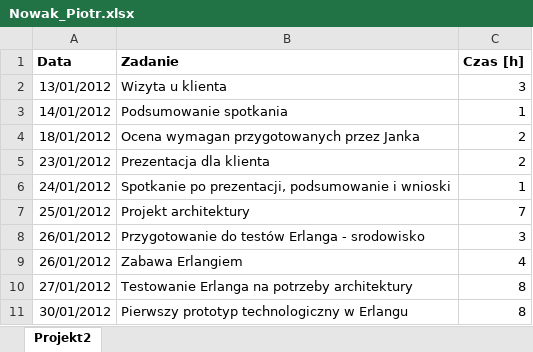
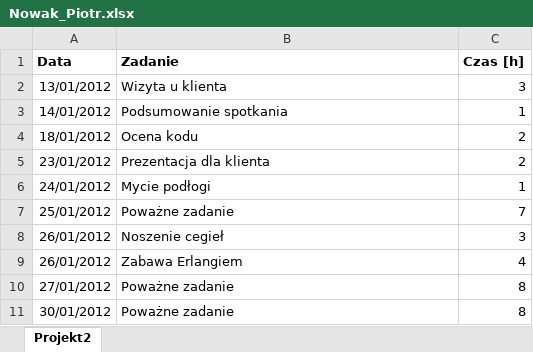
Before and after one commit to barcel91/ReporterAGH2026, an Excel workbook: src/main/resources/2012/01/Nowak_Piotr.xlsx, sheet Projekt2, drawn as a sheet; values as stored, in another font and other column widths than the file's, no borders; the diff names each change by its address in the sheet, - before the commit and + after, or states it on an @@ line.

```diff
--- a/src/main/resources/2012/01/Nowak_Piotr.xlsx (sheet Projekt2)
+++ b/src/main/resources/2012/01/Nowak_Piotr.xlsx (sheet Projekt2)
-B4 (Zadanie): Ocena wymagan przygotowanych przez Janka
+B4 (Zadanie): Ocena kodu
-B6 (Zadanie): Spotkanie po prezentacji, podsumowanie i wnioski
+B6 (Zadanie): Mycie podłogi
-B7 (Zadanie): Projekt architektury
+B7 (Zadanie): Poważne zadanie
-B8 (Zadanie): Przygotowanie do testów Erlanga - srodowisko
+B8 (Zadanie): Noszenie cegieł
-B10 (Zadanie): Testowanie Erlanga na potrzeby architektury
+B10 (Zadanie): Poważne zadanie
-B11 (Zadanie): Pierwszy prototyp technologiczny w Erlangu
+B11 (Zadanie): Poważne zadanie
```
Also changed, not shown: src/main/resources/2012/02/Kowalski_Jan.xlsx, 7 other files.
